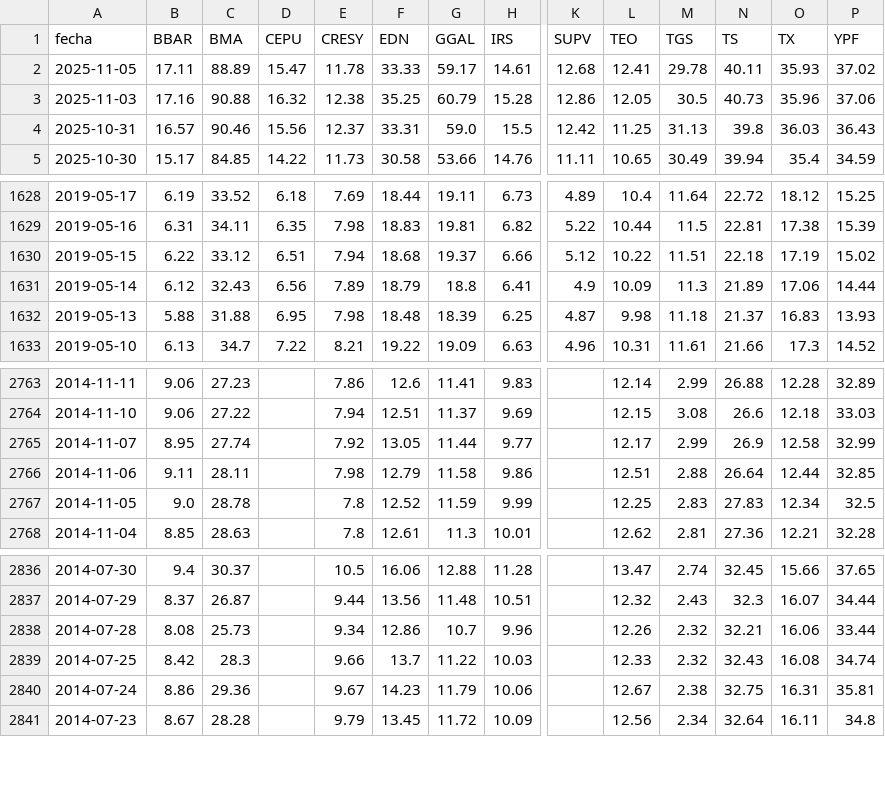
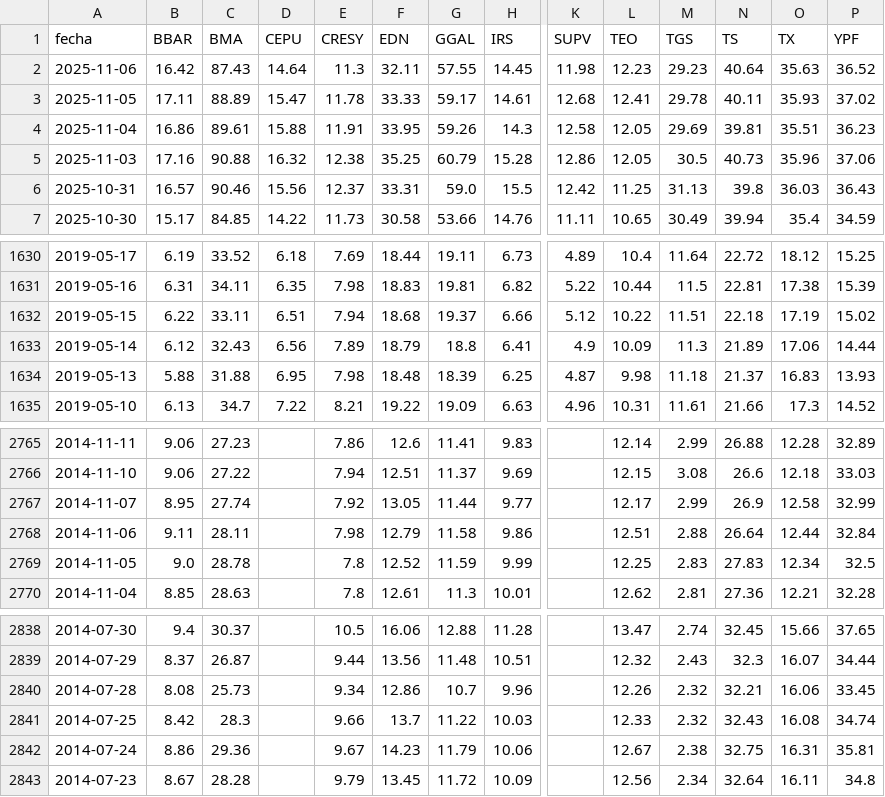
Before and after one commit to jesusrobles824/bases-de-datos, a CSV file: ADRs_Precios.csv, drawn as a sheet; only a part is shown, gaps mark what is left out; addresses are those after the commit; rows hold the shown columns only; the diff names each change by its address in the sheet, - before the commit and + after, or states it on an @@ line.

```diff
--- a/ADRs_Precios.csv
+++ b/ADRs_Precios.csv
+row 2: 2025-11-06 | 16.42 | 87.43 | 14.64 | 11.3 | 32.11 | 57.55 | 14.45 | 11.98 | 12.23 | 29.23 | 40.64 | 35.63 | 36.52
+row 4: 2025-11-04 | 16.86 | 89.61 | 15.88 | 11.91 | 33.95 | 59.26 | 14.3 | 12.58 | 12.05 | 29.69 | 39.81 | 35.51 | 36.23
-C1632 (BMA): 33.12
+C1632 (BMA): 33.11
-P2768 (YPF): 32.85
+P2768 (YPF): 32.84
-P2840 (YPF): 33.44
+P2840 (YPF): 33.45
```
Also changed, not shown: ADRs_variacion_porcentual_diaria.csv.
